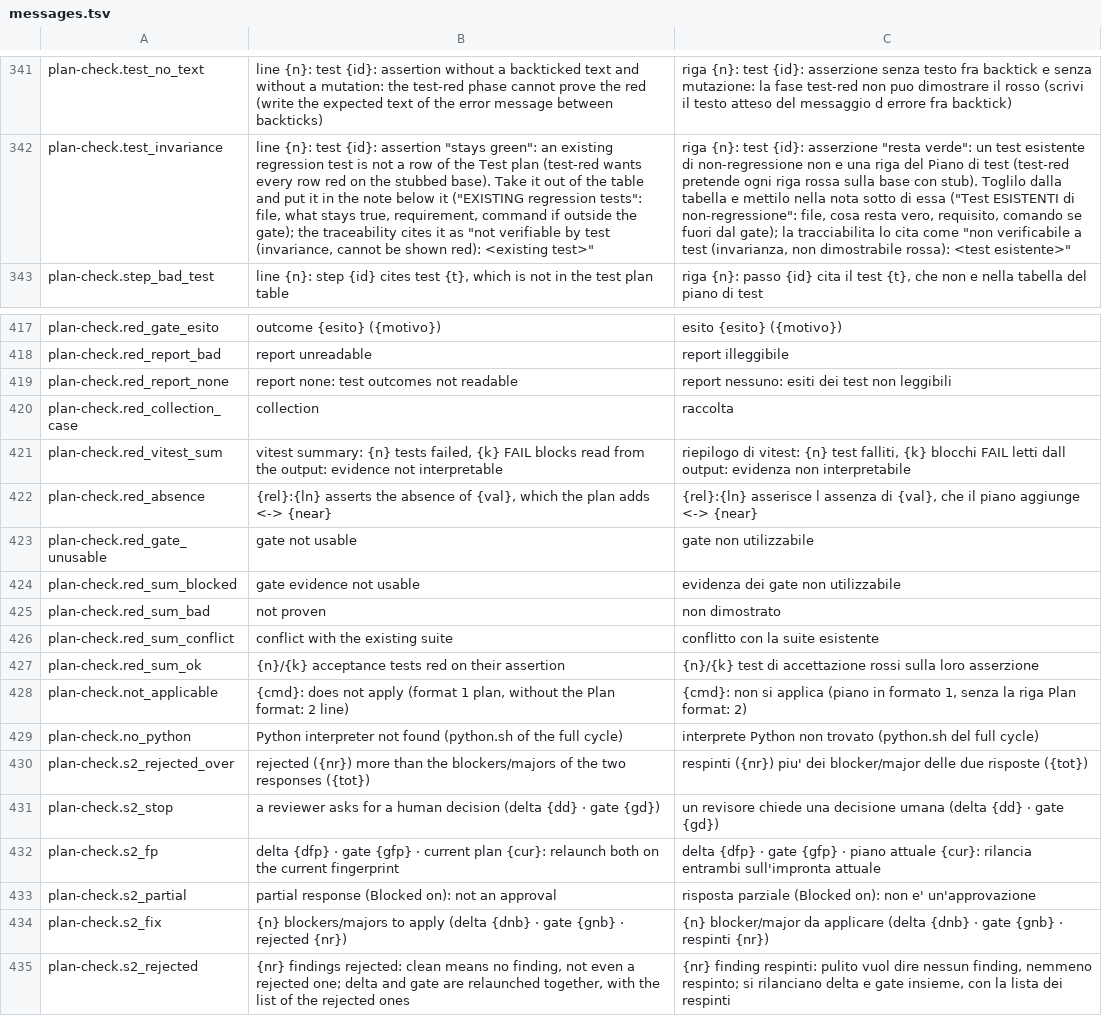
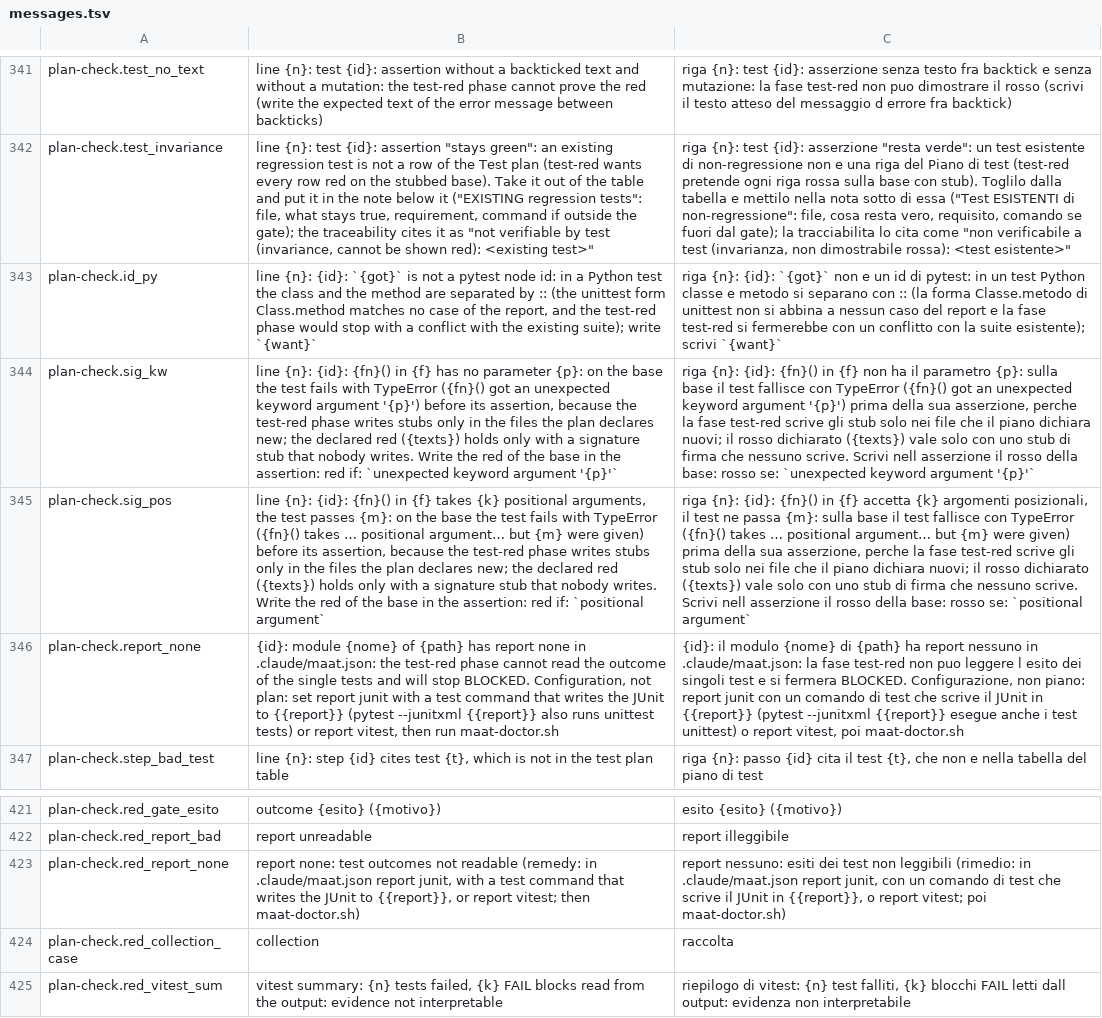
Before and after one commit to Diegoiorio/maat, a TSV file: plugins/maat/scripts/lib/messages.tsv, drawn as a sheet; only a part is shown, gaps mark what is left out; the shorter side is filled out with more unchanged rows; addresses are those after the commit; the diff names each change by its address in the sheet, - before the commit and + after, or states it on an @@ line.

```diff
--- a/plugins/maat/scripts/lib/messages.tsv
+++ b/plugins/maat/scripts/lib/messages.tsv
+row 343: plan-check.id_py | line {n}: {id}: `{got}` is not a pytest node id: in a Python test the class and the method are separated by :: (the unittest form Class.method matches no case of the report, and the test-red phase would stop with a conflict with the existing suite); write `{want}` | riga {n}: {id}: `{got}` non e un id di pytest: in un test Python classe e metodo si separano con :: (la forma Classe.metodo di unittest non si abbina a nessun caso del report e la fase test-red si fermerebbe con un conflitto con la suite esistente); scrivi `{want}`
+row 344: plan-check.sig_kw | line {n}: {id}: {fn}() in {f} has no parameter {p}: on the base the test fails with TypeError ({fn}() got an unexpected keyword argument '{p}') before its assertion, because the test-red phase writes stubs only in the files the plan declares new; the declared red ({texts}) holds only with a signature stub that nobody writes. Write the red of the base in the assertion: red if: `unexpected keyword argument '{p}'` | riga {n}: {id}: {fn}() in {f} non ha il parametro {p}: sulla base il test fallisce con TypeError ({fn}() got an unexpected keyword argument '{p}') prima della sua asserzione, perche la fase test-red scrive gli stub solo nei file che il piano dichiara nuovi; il rosso dichiarato ({texts}) vale solo con uno stub di firma che nessuno scrive. Scrivi nell asserzione il rosso della base: rosso se: `unexpected keyword argument '{p}'`
+row 345: plan-check.sig_pos | line {n}: {id}: {fn}() in {f} takes {k} positional arguments, the test passes {m}: on the base the test fails with TypeError ({fn}() takes … positional argument… but {m} were given) before its assertion, because the test-red phase writes stubs only in the files the plan declares new; the declared red ({texts}) holds only with a signature stub that nobody writes. Write the red of the base in the assertion: red if: `positional argument` | riga {n}: {id}: {fn}() in {f} accetta {k} argomenti posizionali, il test ne passa {m}: sulla base il test fallisce con TypeError ({fn}() takes … positional argument… but {m} were given) prima della sua asserzione, perche la fase test-red scrive gli stub solo nei file che il piano dichiara nuovi; il rosso dichiarato ({texts}) vale solo con uno stub di firma che nessuno scrive. Scrivi nell asserzione il rosso della base: rosso se: `positional argument`
+row 346: plan-check.report_none | {id}: module {nome} of {path} has report none in .claude/maat.json: the test-red phase cannot read the outcome of the single tests and will stop BLOCKED. Configuration, not plan: set report junit with a test command that writes the JUnit to {{report}} (pytest --junitxml {{report}} also runs unittest tests) or report vitest, then run maat-doctor.sh | {id}: il modulo {nome} di {path} ha report nessuno in .claude/maat.json: la fase test-red non puo leggere l esito dei singoli test e si fermera BLOCKED. Configurazione, non piano: report junit con un comando di test che scrive il JUnit in {{report}} (pytest --junitxml {{report}} esegue anche i test unittest) o report vitest, poi maat-doctor.sh
-B423: …not readable
+B423: …not readable (remedy: in .claude/maat.json report junit, with a test command that writes the JUnit to {{report}}, or report vitest; then maat-doctor.sh)
-C423: …non leggibili
+C423: …non leggibili (rimedio: in .claude/maat.json report junit, con un comando di test che scrive il JUnit in {{report}}, o report vitest; poi maat-doctor.sh)
```
Also changed, not shown: 1 other file.
